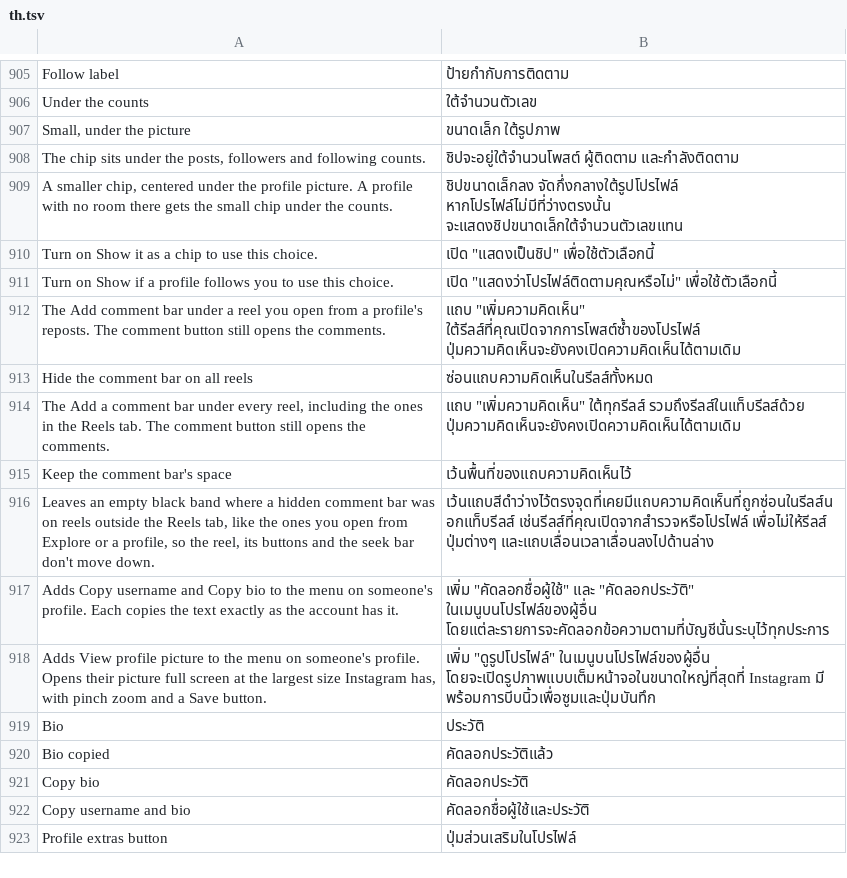
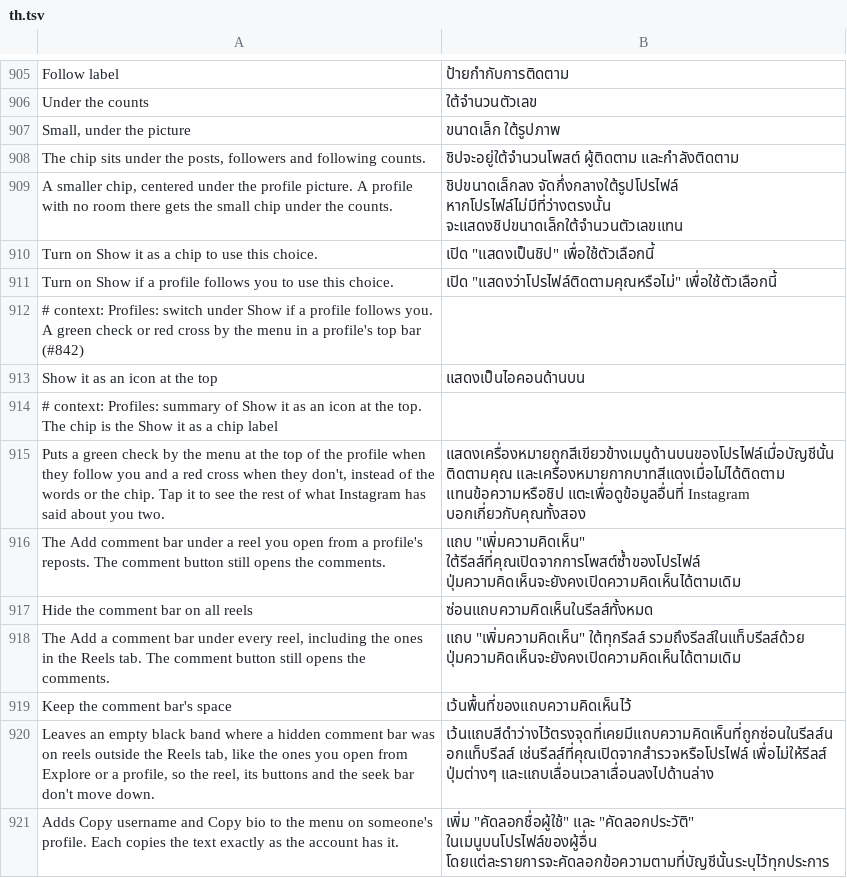
Before and after one commit to SysAdminDoc/HushGram, a TSV file: extensions/shared/library/src/main/l10n/th.tsv, drawn as a sheet; only a part is shown, gaps mark what is left out; the shorter side is filled out with more unchanged rows; the diff names each change by its address in the sheet, - before the commit and + after, or states it on an @@ line.

Commit message:
feat(profile): add Show it as an icon at the top for the follow status
A new switch under Show if a profile follows you puts the follow badge
in the profile's top bar, just before the menu: a green check when the
account follows you, a red cross when it doesn't. It stands in for the
label by the name and the chip, and a tap lists the friendship flags
the way the chip's does. The bar's row is found from the profile
screen's own frame, and a layout listener puts the icon back when
Instagram fills the row again. Starts off.

Refs #842

```diff
--- a/extensions/shared/library/src/main/l10n/th.tsv
+++ b/extensions/shared/library/src/main/l10n/th.tsv
+row 912: # context: Profiles: switch under Show if a profile follows you. A green check or red cross by the menu in a profile's top bar (#842)
+row 913: Show it as an icon at the top | แสดงเป็นไอคอนด้านบน
+row 914: # context: Profiles: summary of Show it as an icon at the top. The chip is the Show it as a chip label
+row 915: Puts a green check by the menu at the top of the profile when they follow you and a red cross when they don't, instead of the words or the chip. Tap it to see the rest of what Instagram has said about you two. | แสดงเครื่องหมายถูกสีเขียวข้างเมนูด้านบนของโปรไฟล์เมื่อบัญชีนั้นติดตามคุณ และเครื่องหมายกากบาทสีแดงเมื่อไม่ได้ติดตาม แทนข้อความหรือชิป แตะเพื่อดูข้อมูลอื่นที่ Instagram บอกเกี่ยวกับคุณทั้งสอง
```
Also changed, not shown: extensions/shared/library/src/main/l10n/ar.tsv, extensions/shared/library/src/main/l10n/de.tsv, 19 other files.
